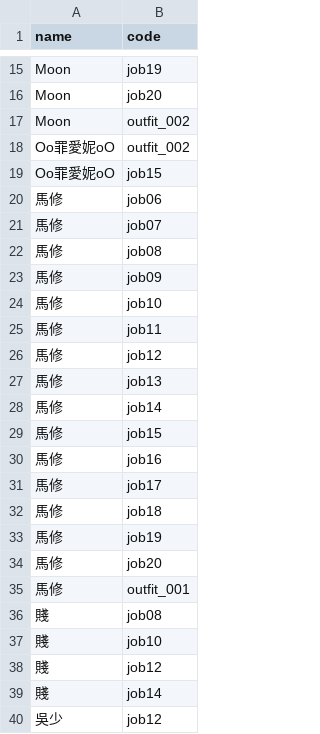
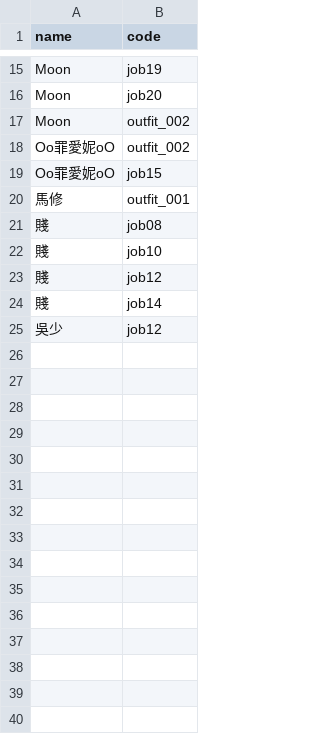
Before and after one commit to minruuwu/bigadventure, a CSV file: assets/data/look_grants.csv, drawn as a sheet; only a part is shown, gaps mark what is left out; the diff names each change by its address in the sheet, - before the commit and + after, or states it on an @@ line.

Commit message:
Delete redundant '馬修' job entries
Removed multiple entries for '馬修' from the CSV file.

```diff
--- a/assets/data/look_grants.csv
+++ b/assets/data/look_grants.csv
-row 20: 馬修 | job06
-row 21: 馬修 | job07
-row 22: 馬修 | job08
-row 23: 馬修 | job09
-row 24: 馬修 | job10
-row 25: 馬修 | job11
-row 26: 馬修 | job12
-row 27: 馬修 | job13
-row 28: 馬修 | job14
-row 29: 馬修 | job15
-row 30: 馬修 | job16
-row 31: 馬修 | job17
-row 32: 馬修 | job18
-row 33: 馬修 | job19
-row 34: 馬修 | job20
```
